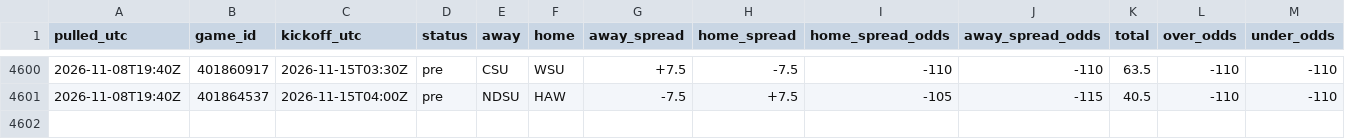
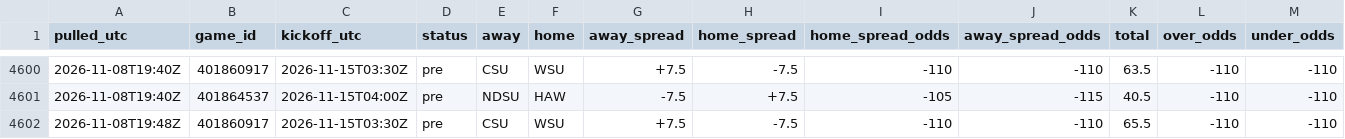
Before and after one commit to tdfarrell/betting-research, a CSV file: data/odds/history_cfb.csv, drawn as a sheet; only a part is shown, gaps mark what is left out; rows hold the shown columns only; the diff names each change by its address in the sheet, - before the commit and + after, or states it on an @@ line.

```diff
--- a/data/odds/history_cfb.csv
+++ b/data/odds/history_cfb.csv
+row 4602: 2026-11-08T19:48Z | 401860917 | 2026-11-15T03:30Z | pre | CSU | WSU | +7.5 | -7.5 | -110 | -110 | 65.5 | -110 | -110
```
Also changed, not shown: data/boards/cfb_2026-11-10.csv, data/grades/screener_picks.csv, 50 other files.
